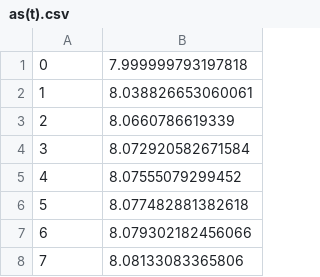
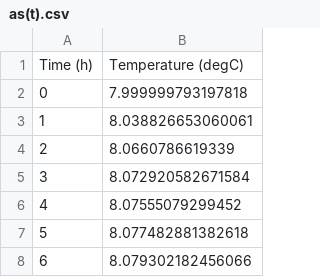
Before and after one commit to hmk88/Learn_Data_Science, a CSV file: data/as(t).csv, drawn as a sheet; only a part is shown; the shorter side is filled out with more unchanged rows; the diff names each change by its address in the sheet, - before the commit and + after, or states it on an @@ line.

```diff
--- a/data/as(t).csv
+++ b/data/as(t).csv
+row 1: Time (h) | Temperature (degC)
```
Also changed, not shown: data/as_inlet.csv.
